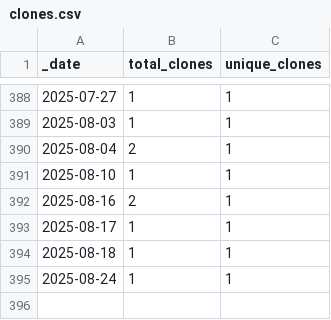
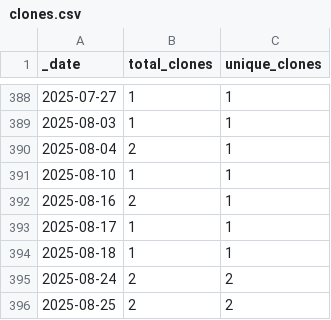
Before and after one commit to roberts-farm-of-ideas/1, a CSV file: traffic/clones.csv, drawn as a sheet; only a part is shown, gaps mark what is left out.

Commit message:
GitHub traffic

```diff
--- a/traffic/clones.csv
+++ b/traffic/clones.csv
@@ -394,2 +394,3 @@ _date,total_clones,unique_clones
 2025-08-18,1,1
-2025-08-24,1,1
+2025-08-24,2,2
+2025-08-25,2,2
```
Also changed, not shown: 1 other file.
